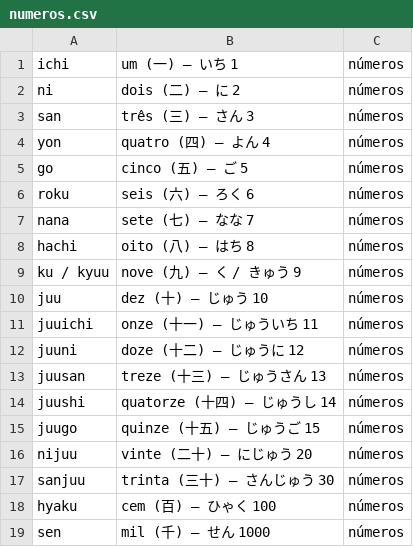
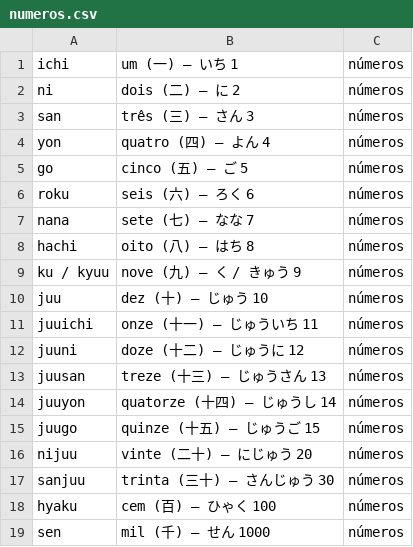
Before and after one commit to wodasouto/FlashcardAPP, a CSV file: Decks/numeros.csv, drawn as a sheet.

Commit message:
Update numeros.csv

```diff
--- a/Decks/numeros.csv
+++ b/Decks/numeros.csv
@@ -13,3 +13,3 @@ juuni;doze (十二) — じゅうに 12 ;números
 juusan;treze (十三) — じゅうさん 13 ;números
-juushi;quatorze (十四) — じゅうし 14 ;números
+juuyon;quatorze (十四) — じゅうし 14 ;números
 juugo;quinze (十五) — じゅうご 15 ;números
```
